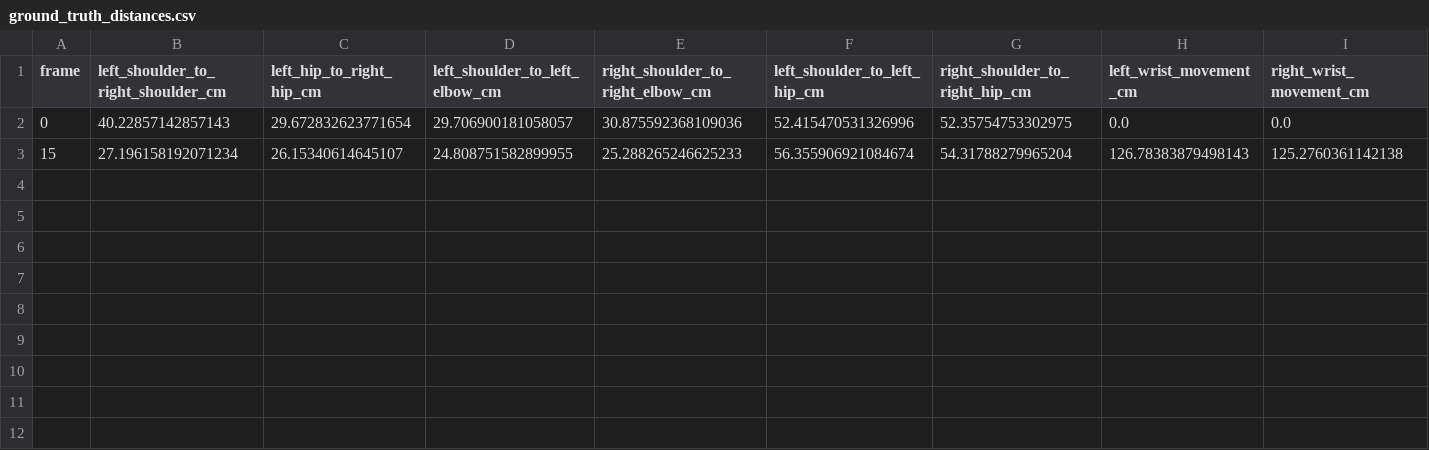
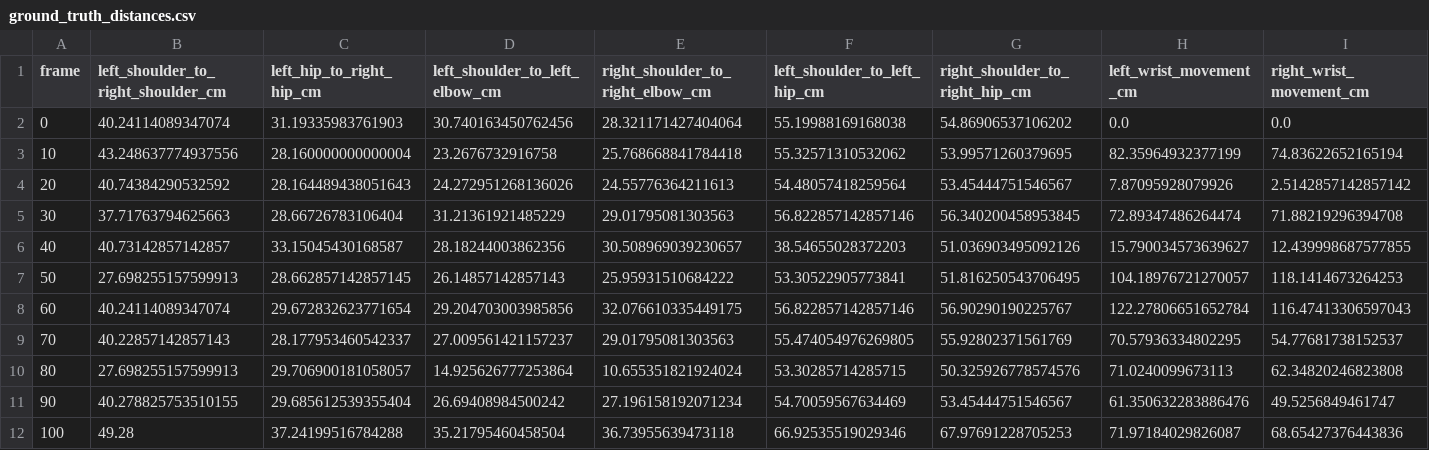
Before and after one commit to nipulyansith/joint-tracking-comparison, a CSV file: ground_truth_distances.csv, drawn as a sheet; only a part is shown; removed rows and columns are numbered as before the commit, all else as after; rows hold the shown columns only; the diff names each change by its address in the sheet, - before the commit and + after, or states it on an @@ line.

```diff
--- a/ground_truth_distances.csv
+++ b/ground_truth_distances.csv
-B2: 40.22857142857143
+B2: 40.24114089347074
-C2 (left_hip_to_right_hip_cm): 29.672832623771654
+C2 (left_hip_to_right_hip_cm): 31.19335983761903
-D2 (left_shoulder_to_left_elbow_cm): 29.706900181058057
+D2 (left_shoulder_to_left_elbow_cm): 30.740163450762456
-E2 (right_shoulder_to_right_elbow_cm): 30.875592368109036
+E2 (right_shoulder_to_right_elbow_cm): 28.321171427404064
-F2 (left_shoulder_to_left_hip_cm): 52.415470531326996
+F2 (left_shoulder_to_left_hip_cm): 55.19988169168038
-G2 (right_shoulder_to_right_hip_cm): 52.35754753302975
+G2 (right_shoulder_to_right_hip_cm): 54.86906537106202
-row 3: 15 | 27.196158192071234 | 26.15340614645107 | 24.808751582899955 | 25.288265246625233 | 56.355906921084674 | 54.31788279965204 | 126.78383879498143 | 125.2760361142138
+row 3: 10 | 43.248637774937556 | 28.160000000000004 | 23.2676732916758 | 25.768668841784418 | 55.32571310532062 | 53.99571260379695 | 82.35964932377199 | 74.83622652165194
+row 4: 20 | 40.74384290532592 | 28.164489438051643 | 24.272951268136026 | 24.55776364211613 | 54.48057418259564 | 53.45444751546567 | 7.87095928079926 | 2.5142857142857142
+row 5: 30 | 37.71763794625663 | 28.66726783106404 | 31.21361921485229 | 29.01795081303563 | 56.822857142857146 | 56.340200458953845 | 72.89347486264474 | 71.88219296394708
+row 6: 40 | 40.73142857142857 | 33.15045430168587 | 28.18244003862356 | 30.508969039230657 | 38.54655028372203 | 51.036903495092126 | 15.790034573639627 | 12.439998687577855
+row 7: 50 | 27.698255157599913 | 28.662857142857145 | 26.14857142857143 | 25.95931510684222 | 53.30522905773841 | 51.816250543706495 | 104.18976721270057 | 118.1414673264253
+row 8: 60 | 40.24114089347074 | 29.672832623771654 | 29.204703003985856 | 32.076610335449175 | 56.822857142857146 | 56.90290190225767 | 122.27806651652784 | 116.47413306597043
+row 9: 70 | 40.22857142857143 | 28.177953460542337 | 27.009561421157237 | 29.01795081303563 | 55.474054976269805 | 55.92802371561769 | 70.57936334802295 | 54.77681738152537
+row 10: 80 | 27.698255157599913 | 29.706900181058057 | 14.925626777253864 | 10.655351821924024 | 53.30285714285715 | 50.325926778574576 | 71.0240099673113 | 62.34820246823808
+row 11: 90 | 40.278825753510155 | 29.685612539355404 | 26.69408984500242 | 27.196158192071234 | 54.70059567634469 | 53.45444751546567 | 61.350632283886476 | 49.5256849461747
+row 12: 100 | 49.28 | 37.24199516784288 | 35.21795460458504 | 36.73955639473118 | 66.92535519029346 | 67.97691228705253 | 71.97184029826087 | 68.65427376443836
```
Also changed, not shown: joints_coordinates_test.csv, output/mediapipe_distances.csv, 20 other files.
